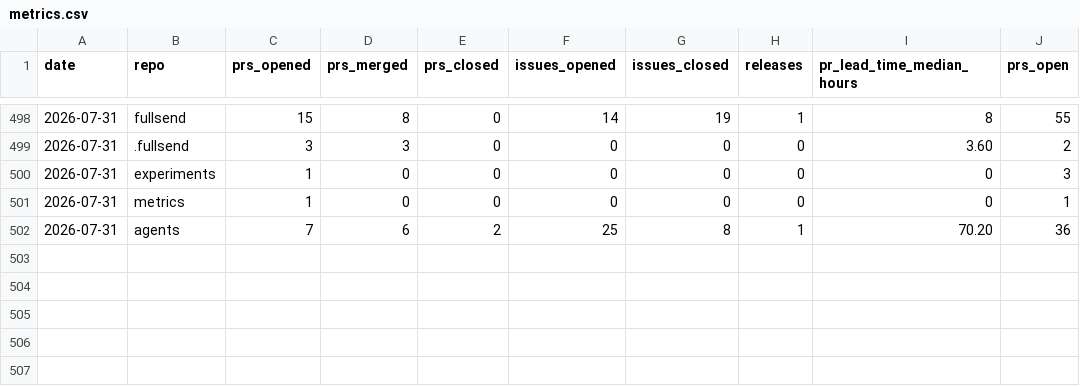
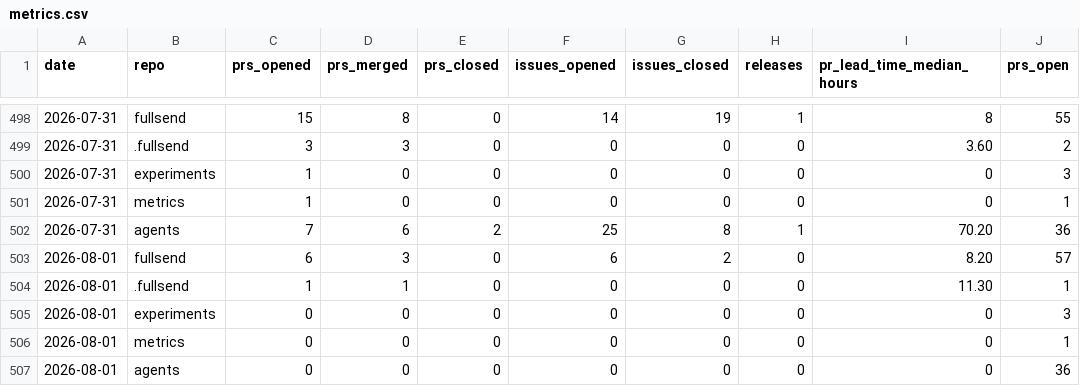
Before and after one commit to fullsend-ai/metrics, a CSV file: docs/metrics.csv, drawn as a sheet; only a part is shown, gaps mark what is left out.

```diff
--- a/docs/metrics.csv
+++ b/docs/metrics.csv
@@ -502 +502,6 @@ date,repo,prs_opened,prs_merged,prs_closed,issues_opened,issues_closed,releases,
 2026-07-31,agents,7,6,2,25,8,1,70.20,36
+2026-08-01,fullsend,6,3,0,6,2,0,8.20,57
+2026-08-01,.fullsend,1,1,0,0,0,0,11.30,1
+2026-08-01,experiments,0,0,0,0,0,0,0,3
+2026-08-01,metrics,0,0,0,0,0,0,0,1
+2026-08-01,agents,0,0,0,0,0,0,0,36
```
Also changed, not shown: docs/failures.csv, docs/rework.csv, 3 other files.
